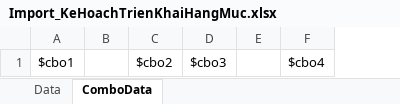
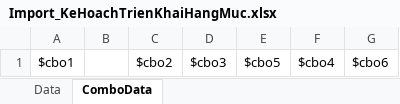
Before and after one commit to thinlam/Quan_Ly_Du_An, an Excel workbook: QLDA.WebApi/PrintTemplates/Import_KeHoachTrienKhaiHangMuc.xlsx, sheet ComboData, drawn as a sheet; values as stored, in another font and other column widths than the file's, no borders; table styles not drawn; removed rows and columns are numbered as before the commit, all else as after; the diff names each change by its address in the sheet, - before the commit and + after, or states it on an @@ line.

```diff
--- a/QLDA.WebApi/PrintTemplates/Import_KeHoachTrienKhaiHangMuc.xlsx (sheet ComboData)
+++ b/QLDA.WebApi/PrintTemplates/Import_KeHoachTrienKhaiHangMuc.xlsx (sheet ComboData)
-column E, empty
+column E, row 1: $cbo5
+column G, row 1: $cbo6
```
Also changed, not shown: sheet Data, 9 other files.
